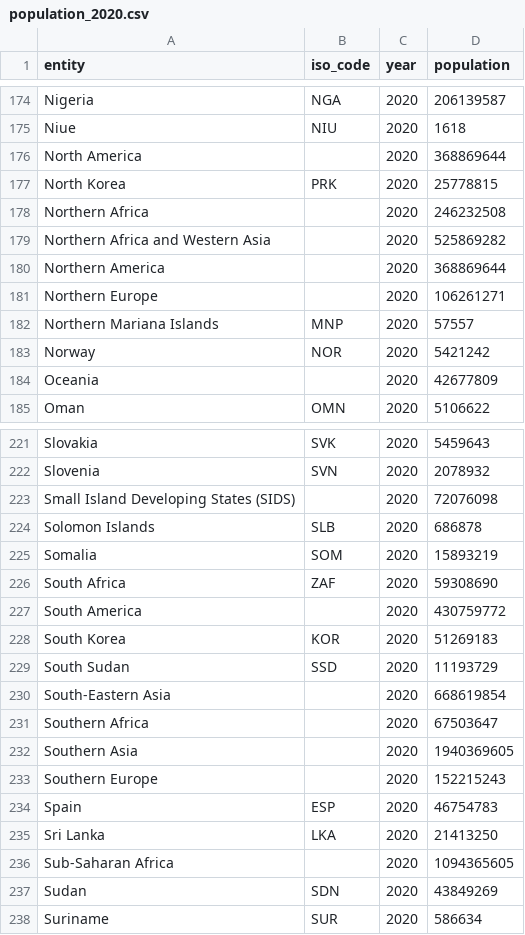
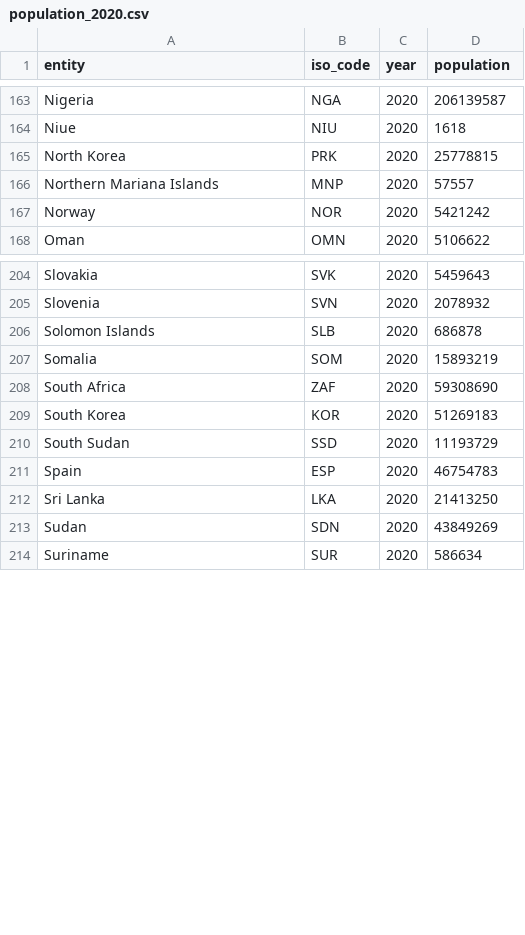
Before and after one commit to hjstein/covid-19-data, a CSV file: scripts/input/un/population_2020.csv, drawn as a sheet; only a part is shown, gaps mark what is left out; the diff covers the shown part only; the diff names each change by its address in the sheet, - before the commit and + after, or states it on an @@ line.

Commit message:
Population dataset update

```diff
--- a/scripts/input/un/population_2020.csv
+++ b/scripts/input/un/population_2020.csv
-row 176: North America |  | 2020 | 368869644
-row 178: Northern Africa |  | 2020 | 246232508
-row 179: Northern Africa and Western Asia |  | 2020 | 525869282
-row 180: Northern America |  | 2020 | 368869644
-row 181: Northern Europe |  | 2020 | 106261271
-row 184: Oceania |  | 2020 | 42677809
-row 223: Small Island Developing States (SIDS) |  | 2020 | 72076098
-row 227: South America |  | 2020 | 430759772
-row 230: South-Eastern Asia |  | 2020 | 668619854
-row 231: Southern Africa |  | 2020 | 67503647
-row 232: Southern Asia |  | 2020 | 1940369605
-row 233: Southern Europe |  | 2020 | 152215243
-row 236: Sub-Saharan Africa |  | 2020 | 1094365605
```
Also changed, not shown: 14 removed rows elsewhere in this file.
